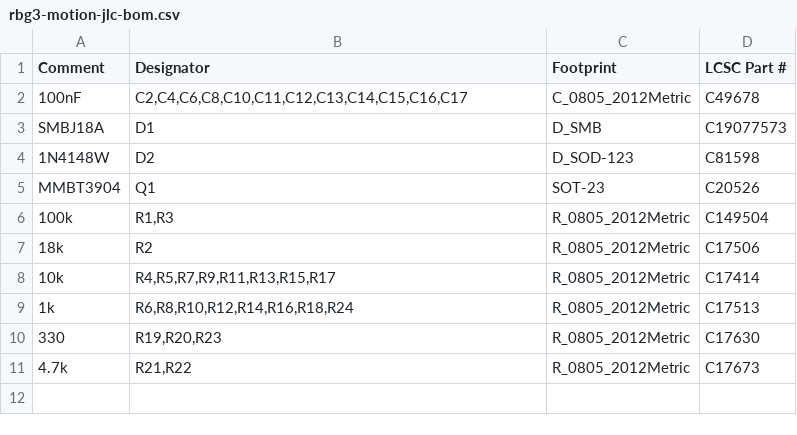
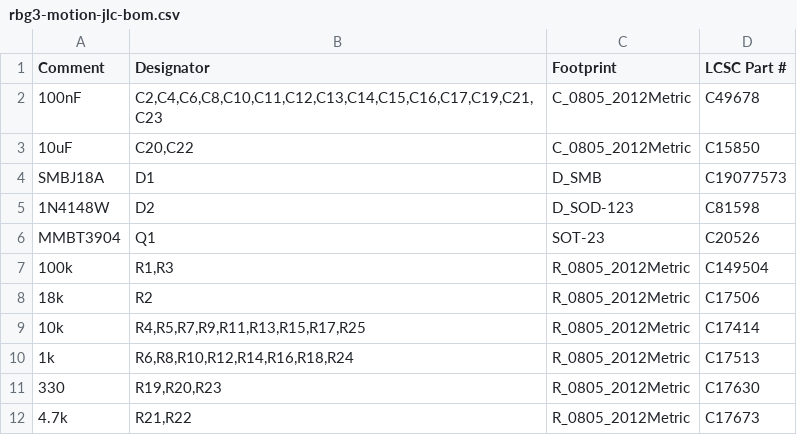
Before and after one commit to freethought101/RackBotGen3, a CSV file: pcb/motion-board/fab/rbg3-motion-jlc-bom.csv, drawn as a sheet.

```diff
--- a/pcb/motion-board/fab/rbg3-motion-jlc-bom.csv
+++ b/pcb/motion-board/fab/rbg3-motion-jlc-bom.csv
@@ -1,3 +1,4 @@
 Comment,Designator,Footprint,LCSC Part #
-100nF,"C2,C4,C6,C8,C10,C11,C12,C13,C14,C15,C16,C17",C_0805_2012Metric,C49678
+100nF,"C2,C4,C6,C8,C10,C11,C12,C13,C14,C15,C16,C17,C19,C21,C23",C_0805_2012Metric,C49678
+10uF,"C20,C22",C_0805_2012Metric,C15850
 SMBJ18A,D1,D_SMB,C19077573
@@ -7,3 +8,3 @@ MMBT3904,Q1,SOT-23,C20526
 18k,R2,R_0805_2012Metric,C17506
-10k,"R4,R5,R7,R9,R11,R13,R15,R17",R_0805_2012Metric,C17414
+10k,"R4,R5,R7,R9,R11,R13,R15,R17,R25",R_0805_2012Metric,C17414
 1k,"R6,R8,R10,R12,R14,R16,R18,R24",R_0805_2012Metric,C17513
```
Also changed, not shown: docs/parts.csv, pcb/motion-board/fab/rbg3-motion-bom.csv, 31 other files.
